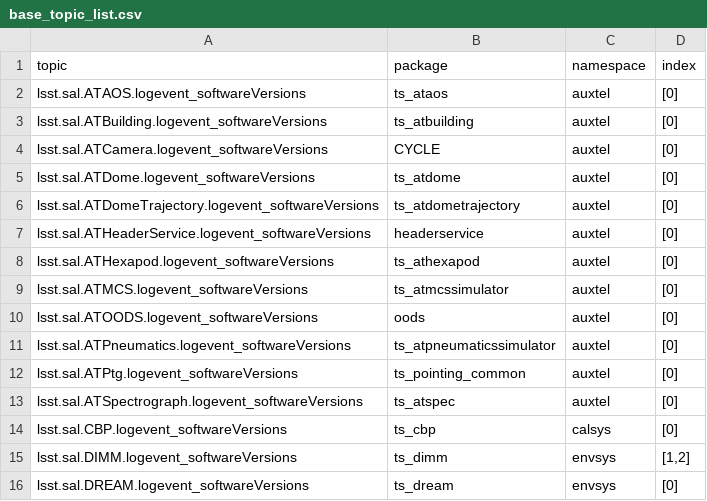
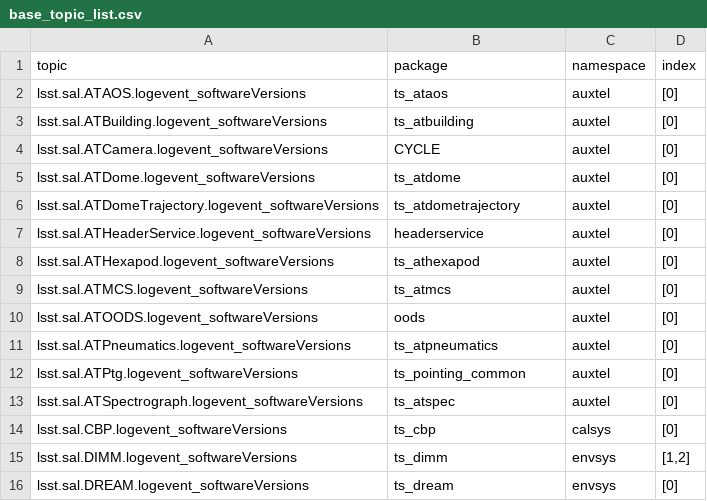
Before and after one commit to lsst-ts/cscv, a CSV file: src/cscv/data/base_topic_list.csv, drawn as a sheet; only a part is shown.

Commit message:
change ts_atpneumatics and ts_amcs package names.

```diff
--- a/src/cscv/data/base_topic_list.csv
+++ b/src/cscv/data/base_topic_list.csv
@@ -8,5 +8,5 @@ lsst.sal.ATHeaderService.logevent_softwareVersions,headerservice,auxtel,"[0]"
 lsst.sal.ATHexapod.logevent_softwareVersions,ts_athexapod,auxtel,"[0]"
-lsst.sal.ATMCS.logevent_softwareVersions,ts_atmcssimulator,auxtel,"[0]"
+lsst.sal.ATMCS.logevent_softwareVersions,ts_atmcs,auxtel,"[0]"
 lsst.sal.ATOODS.logevent_softwareVersions,oods,auxtel,"[0]"
-lsst.sal.ATPneumatics.logevent_softwareVersions,ts_atpneumaticssimulator,auxtel,"[0]"
+lsst.sal.ATPneumatics.logevent_softwareVersions,ts_atpneumatics,auxtel,"[0]"
 lsst.sal.ATPtg.logevent_softwareVersions,ts_pointing_common,auxtel,"[0]"
```
Also changed, not shown: src/cscv/data/summit_topic_list.csv, src/cscv/data/tucson_teststand_topic_list.csv, 1 other file.
